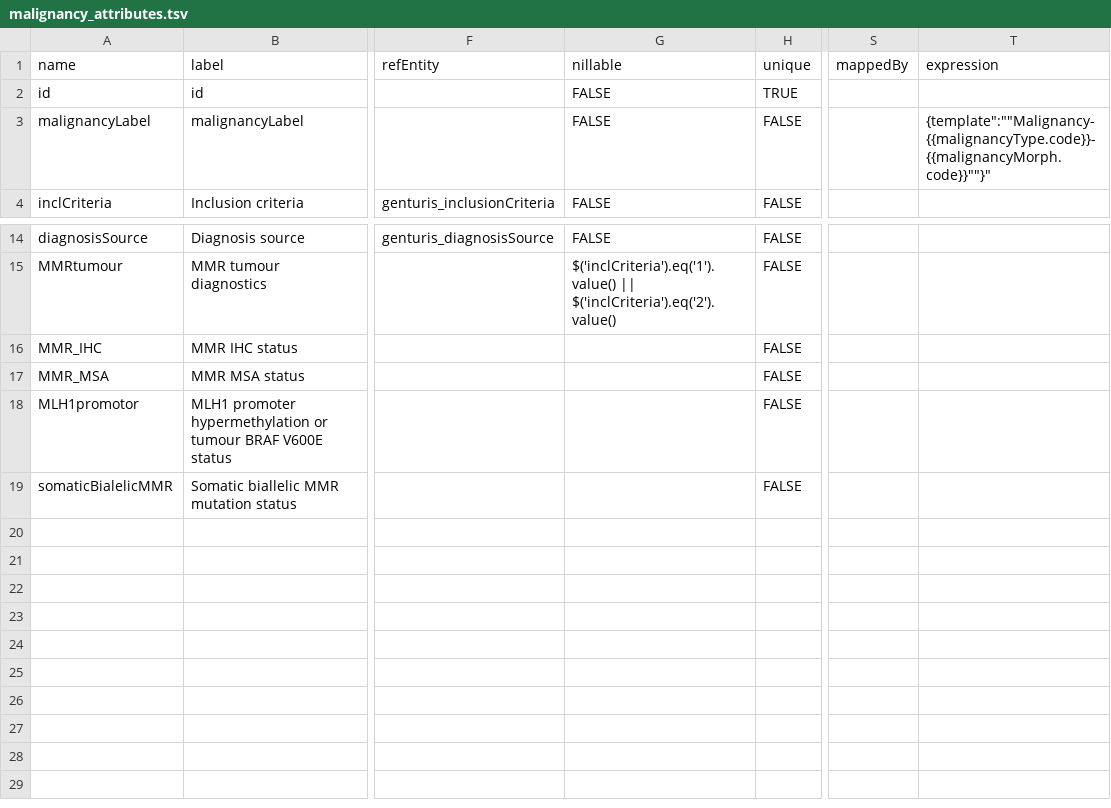
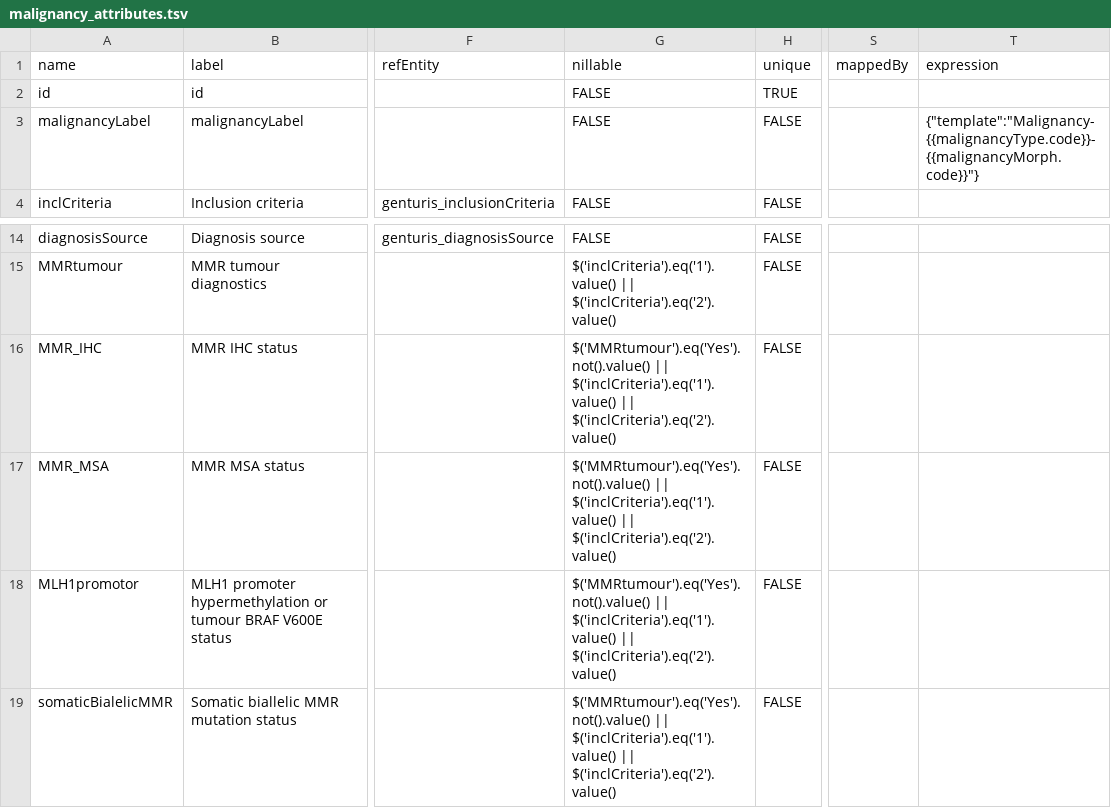
Before and after one commit to molgenis/RD-Registry, a TSV file: Use_case/genturis/data/extra_entities/malignancy_attributes.tsv, drawn as a sheet; only a part is shown, gaps mark what is left out; the diff names each change by its address in the sheet, - before the commit and + after, or states it on an @@ line.

Commit message:
Current GENTURIS datamodel

```diff
--- a/Use_case/genturis/data/extra_entities/malignancy_attributes.tsv
+++ b/Use_case/genturis/data/extra_entities/malignancy_attributes.tsv
-T3 (expression): {template":""Malignancy-{{malignancyType.code}}-{{malignancyMorph.code}}""}"
+T3 (expression): {"template":"Malignancy-{{malignancyType.code}}-{{malignancyMorph.code}}"}
-G16:G19 (nillable): (empty)
+G16:G19 (nillable): $('MMRtumour').eq('Yes').not().value() || $('inclCriteria').eq('1').value() || $('inclCriteria').eq('2').value()
```
Also changed, not shown: Use_case/genturis/data/extra_entities/benignNeoplasm_attributes.tsv, Use_case/genturis/data/extra_entities/geneticVariant_attributes.tsv.
